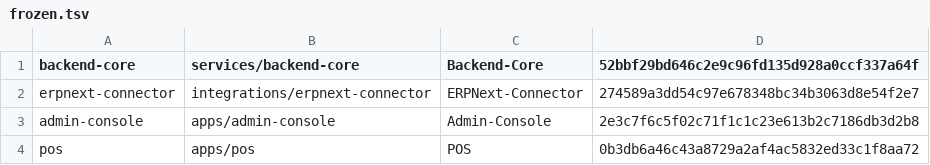
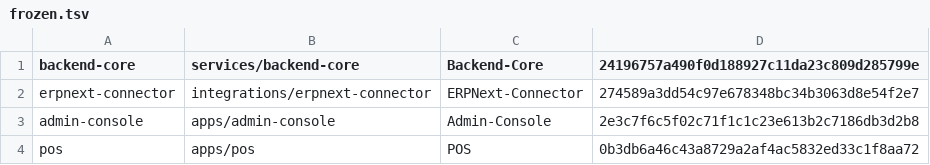
Before and after one commit to Kemetra-Labs/Retail-Tower-Erp, a TSV file: tools/history/frozen.tsv, drawn as a sheet.

```diff
--- a/tools/history/frozen.tsv
+++ b/tools/history/frozen.tsv
@@ -1,2 +1,2 @@
-backend-core	services/backend-core	Backend-Core	52bbf29bd646c2e9c96fd135d928a0ccf337a64f
+backend-core	services/backend-core	Backend-Core	24196757a490f0d188927c11da23c809d285799e
 erpnext-connector	integrations/erpnext-connector	ERPNext-Connector	274589a3dd54c97e678348bc34b3063d8e54f2e7
```
Also changed, not shown: tools/history/crosswalk/backend-core.tsv.
